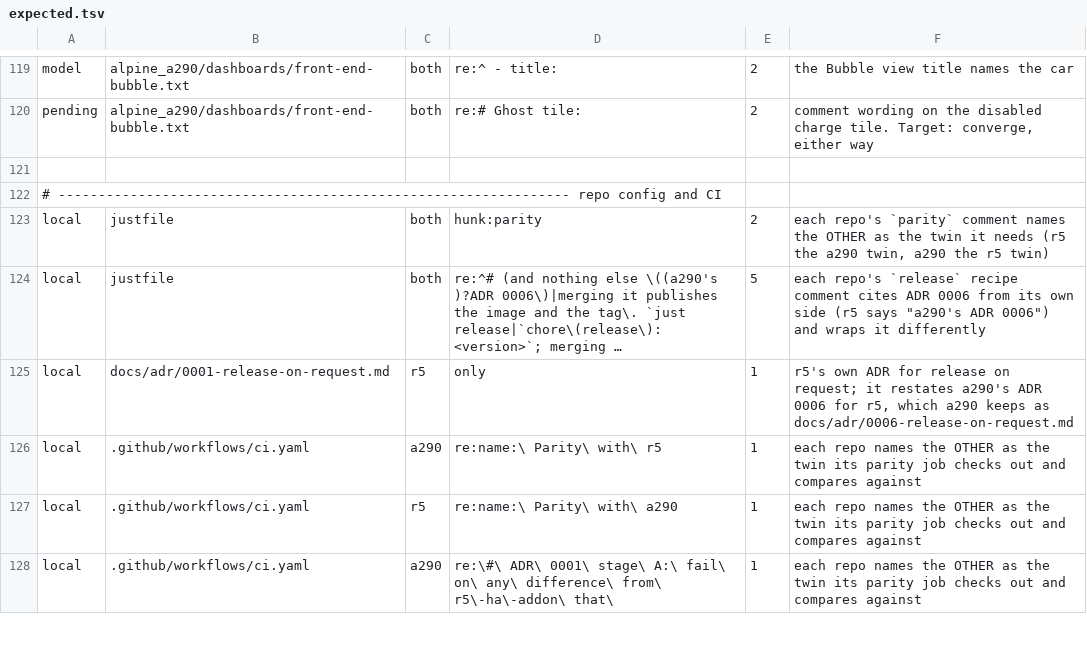
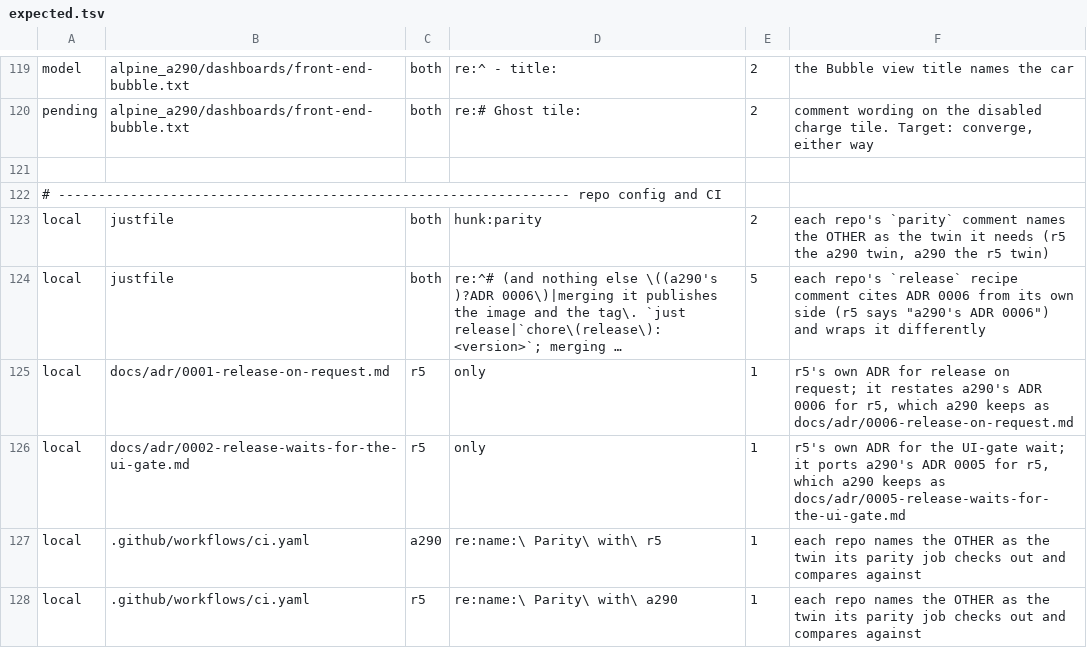
Before and after one commit to MatthewHobbs/r5-ha-addon, a TSV file: scripts/parity/expected.tsv, drawn as a sheet; only a part is shown, gaps mark what is left out; the shorter side is filled out with more unchanged rows; long unchanged cells end in …; the diff names each change by its address in the sheet, - before the commit and + after, or states it on an @@ line.

Commit message:
ci(parity): list r5's ADR 0002 as r5-only

```diff
--- a/scripts/parity/expected.tsv
+++ b/scripts/parity/expected.tsv
+row 126: local | docs/adr/0002-release-waits-for-the-ui-gate.md | r5 | only | 1 | r5's own ADR for the UI-gate wait; it ports a290's ADR 0005 for r5, which a290 keeps as docs/adr/0005-release-waits-for-the-ui-gate.md
```
